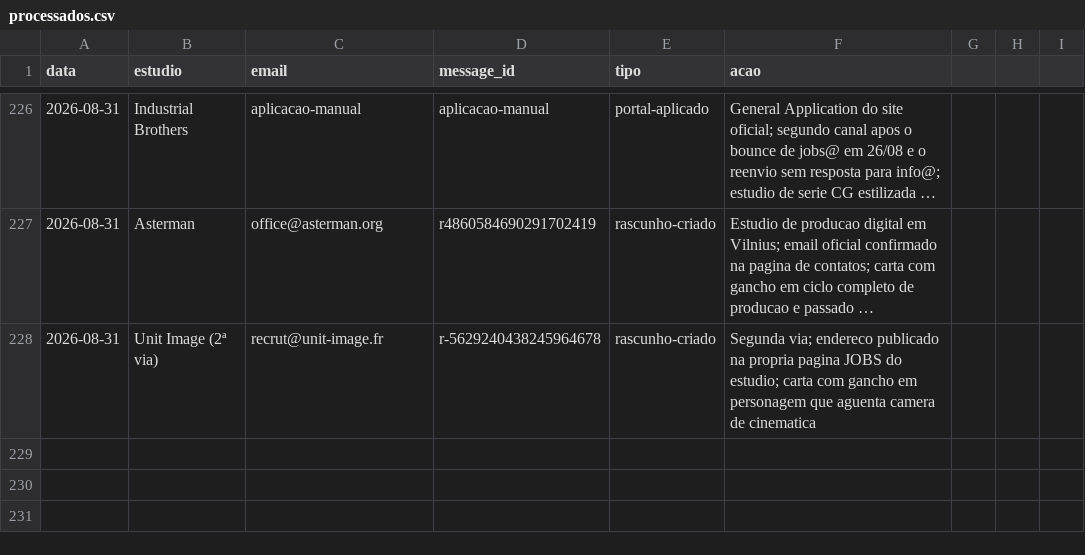
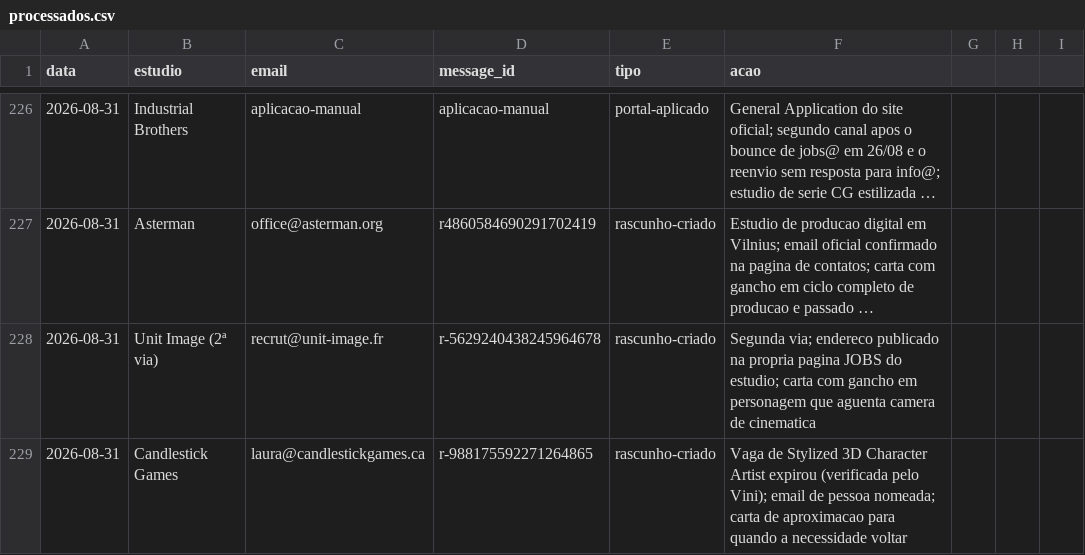
Before and after one commit to vinicavalcntiart/workbenchMA, a CSV file: automacao/processados.csv, drawn as a sheet; only a part is shown, gaps mark what is left out; long unchanged cells end in ….

```diff
--- a/automacao/processados.csv
+++ b/automacao/processados.csv
@@ -228 +228,2 @@ data,estudio,email,message_id,tipo,acao
 2026-08-31,Unit Image (2ª via),recrut@unit-image.fr,r-5629240438245964678,rascunho-criado,Segunda via; endereco publicado na propria pagina JOBS do estudio; carta com gancho em personagem que aguenta camera de cinematica
+2026-08-31,Candlestick Games,laura@candlestickgames.ca,r-988175592271264865,rascunho-criado,Vaga de Stylized 3D Character Artist expirou (verificada pelo Vini); email de pessoa nomeada; carta de aproximacao para quando a necessidade voltar
```
Also changed, not shown: alvos.csv, 3 other files.
